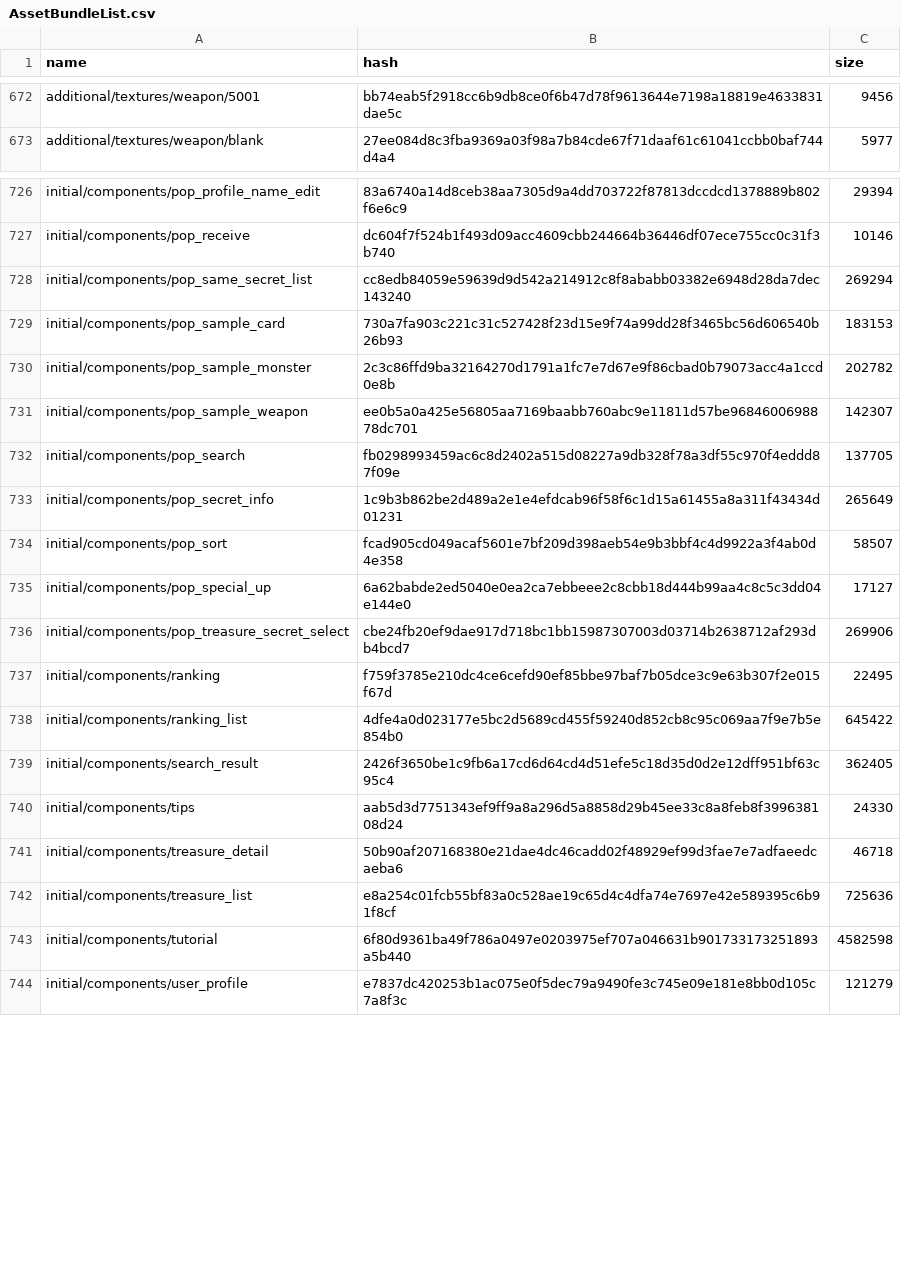
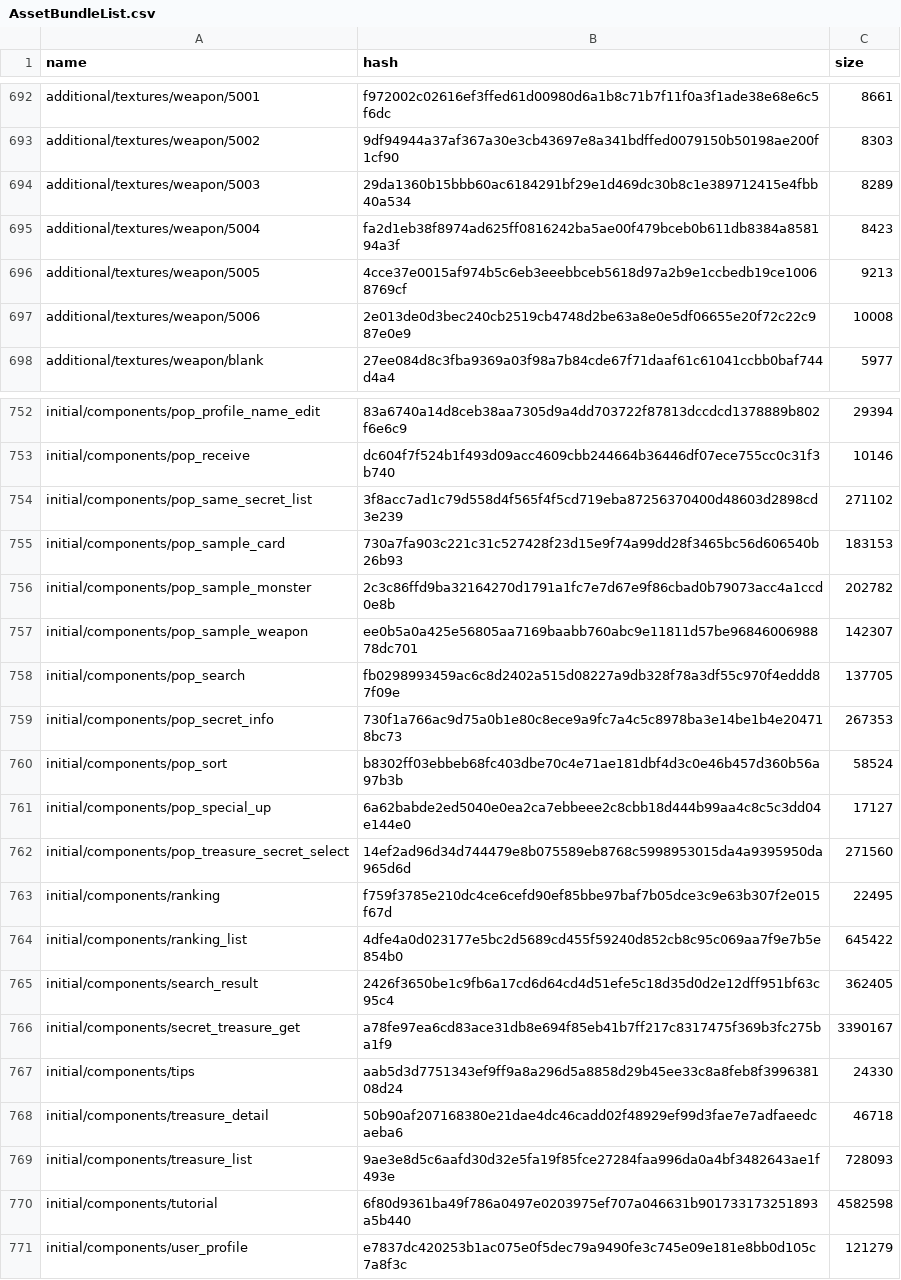
Before and after one commit to onederappli/SF_AB_Android, a CSV file: 100/AssetBundleList.csv, drawn as a sheet; only a part is shown, gaps mark what is left out; addresses are those after the commit; the diff covers the shown part only; the diff names each change by its address in the sheet, - before the commit and + after, or states it on an @@ line.

```diff
--- a/100/AssetBundleList.csv
+++ b/100/AssetBundleList.csv
-B692 (hash): bb74eab5f2918cc6b9db8ce0f6b47d78f9613644e7198a18819e4633831dae5c
+B692 (hash): f972002c02616ef3ffed61d00980d6a1b8c71b7f11f0a3f1ade38e68e6c5f6dc
-C692 (size): 9456
+C692 (size): 8661
+row 693: additional/textures/weapon/5002 | 9df94944a37af367a30e3cb43697e8a341bdffed0079150b50198ae200f1cf90 | 8303
+row 694: additional/textures/weapon/5003 | 29da1360b15bbb60ac6184291bf29e1d469dc30b8c1e389712415e4fbb40a534 | 8289
+row 695: additional/textures/weapon/5004 | fa2d1eb38f8974ad625ff0816242ba5ae00f479bceb0b611db8384a858194a3f | 8423
+row 696: additional/textures/weapon/5005 | 4cce37e0015af974b5c6eb3eeebbceb5618d97a2b9e1ccbedb19ce10068769cf | 9213
+row 697: additional/textures/weapon/5006 | 2e013de0d3bec240cb2519cb4748d2be63a8e0e5df06655e20f72c22c987e0e9 | 10008
-B754 (hash): cc8edb84059e59639d9d542a214912c8f8ababb03382e6948d28da7dec143240
+B754 (hash): 3f8acc7ad1c79d558d4f565f4f5cd719eba87256370400d48603d2898cd3e239
-C754 (size): 269294
+C754 (size): 271102
-B759 (hash): 1c9b3b862be2d489a2e1e4efdcab96f58f6c1d15a61455a8a311f43434d01231
+B759 (hash): 730f1a766ac9d75a0b1e80c8ece9a9fc7a4c5c8978ba3e14be1b4e204718bc73
-C759 (size): 265649
+C759 (size): 267353
-B760 (hash): fcad905cd049acaf5601e7bf209d398aeb54e9b3bbf4c4d9922a3f4ab0d4e358
+B760 (hash): b8302ff03ebbeb68fc403dbe70c4e71ae181dbf4d3c0e46b457d360b56a97b3b
-C760 (size): 58507
+C760 (size): 58524
-B762 (hash): cbe24fb20ef9dae917d718bc1bb15987307003d03714b2638712af293db4bcd7
+B762 (hash): 14ef2ad96d34d744479e8b075589eb8768c5998953015da4a9395950da965d6d
-C762 (size): 269906
+C762 (size): 271560
+row 766: initial/components/secret_treasure_get | a78fe97ea6cd83ace31db8e694f85eb41b7ff217c8317475f369b3fc275ba1f9 | 3390167
-B769 (hash): e8a254c01fcb55bf83a0c528ae19c65d4c4dfa74e7697e42e589395c6b91f8cf
+B769 (hash): 9ae3e8d5c6aafd30d32e5fa19f85fce27284faa996da0a4bf3482643ae1f493e
-C769 (size): 725636
+C769 (size): 728093
```
Also changed, not shown: 21 added rows and 52 edited cells elsewhere in this file, 59 other files.
